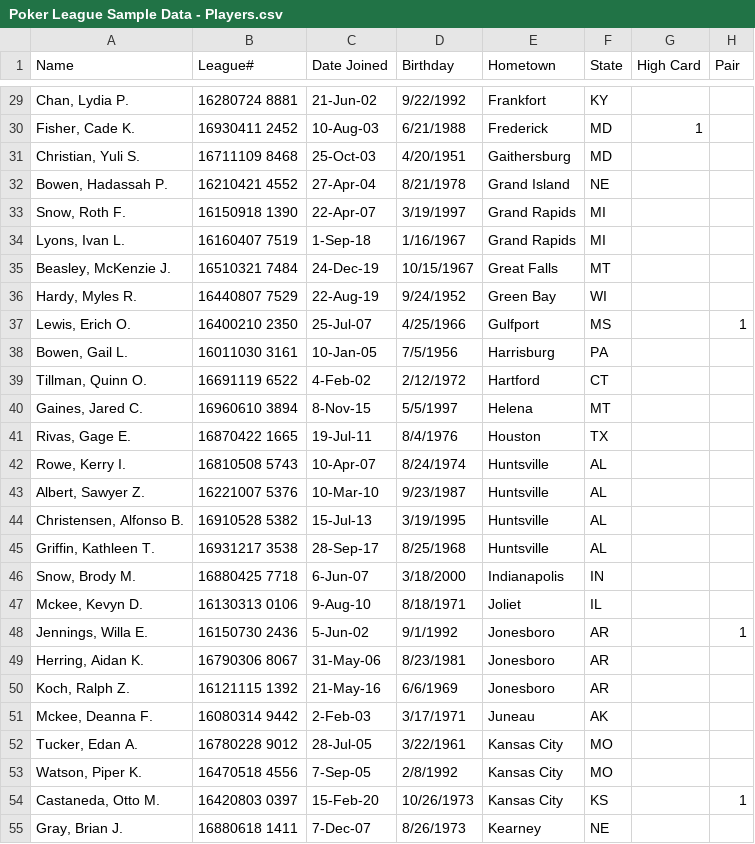
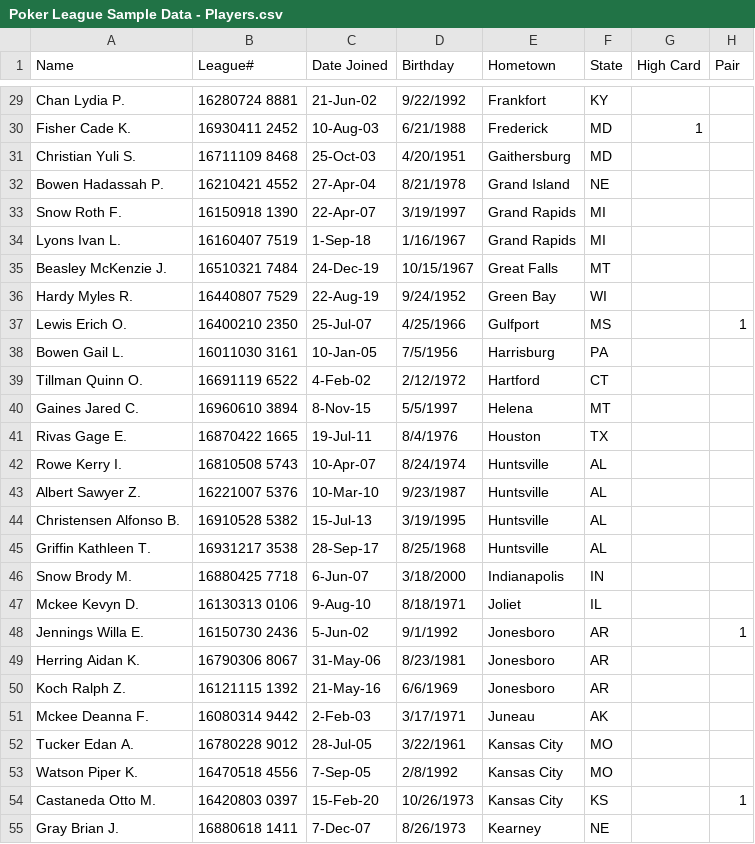
Before and after one commit to Hudson44/Poker-Tournament-App, a CSV file: Poker League Sample Data - Players.csv, drawn as a sheet; only a part is shown, gaps mark what is left out; the diff covers the shown part only; the diff names each change by its address in the sheet, - before the commit and + after, or states it on an @@ line.

```diff
--- a/Poker League Sample Data - Players.csv
+++ b/Poker League Sample Data - Players.csv
-A29 (Name): Chan, Lydia P.
+A29 (Name): Chan Lydia P.
-A30 (Name): Fisher, Cade K.
+A30 (Name): Fisher Cade K.
-A31 (Name): Christian, Yuli S.
+A31 (Name): Christian Yuli S.
-A32 (Name): Bowen, Hadassah P.
+A32 (Name): Bowen Hadassah P.
-A33 (Name): Snow, Roth F.
+A33 (Name): Snow Roth F.
-A34 (Name): Lyons, Ivan L.
+A34 (Name): Lyons Ivan L.
-A35 (Name): Beasley, McKenzie J.
+A35 (Name): Beasley McKenzie J.
-A36 (Name): Hardy, Myles R.
+A36 (Name): Hardy Myles R.
-A37 (Name): Lewis, Erich O.
+A37 (Name): Lewis Erich O.
-A38 (Name): Bowen, Gail L.
+A38 (Name): Bowen Gail L.
-A39 (Name): Tillman, Quinn O.
+A39 (Name): Tillman Quinn O.
-A40 (Name): Gaines, Jared C.
+A40 (Name): Gaines Jared C.
-A41 (Name): Rivas, Gage E.
+A41 (Name): Rivas Gage E.
-A42 (Name): Rowe, Kerry I.
+A42 (Name): Rowe Kerry I.
-A43 (Name): Albert, Sawyer Z.
+A43 (Name): Albert Sawyer Z.
-A44 (Name): Christensen, Alfonso B.
+A44 (Name): Christensen Alfonso B.
-A45 (Name): Griffin, Kathleen T.
+A45 (Name): Griffin Kathleen T.
-A46 (Name): Snow, Brody M.
+A46 (Name): Snow Brody M.
-A47 (Name): Mckee, Kevyn D.
+A47 (Name): Mckee Kevyn D.
-A48 (Name): Jennings, Willa E.
+A48 (Name): Jennings Willa E.
-A49 (Name): Herring, Aidan K.
+A49 (Name): Herring Aidan K.
-A50 (Name): Koch, Ralph Z.
+A50 (Name): Koch Ralph Z.
-A51 (Name): Mckee, Deanna F.
+A51 (Name): Mckee Deanna F.
-A52 (Name): Tucker, Edan A.
+A52 (Name): Tucker Edan A.
-A53 (Name): Watson, Piper K.
+A53 (Name): Watson Piper K.
-A54 (Name): Castaneda, Otto M.
+A54 (Name): Castaneda Otto M.
-A55 (Name): Gray, Brian J.
+A55 (Name): Gray Brian J.
```
Also changed, not shown: 73 edited cells elsewhere in this file, 3 other files.
